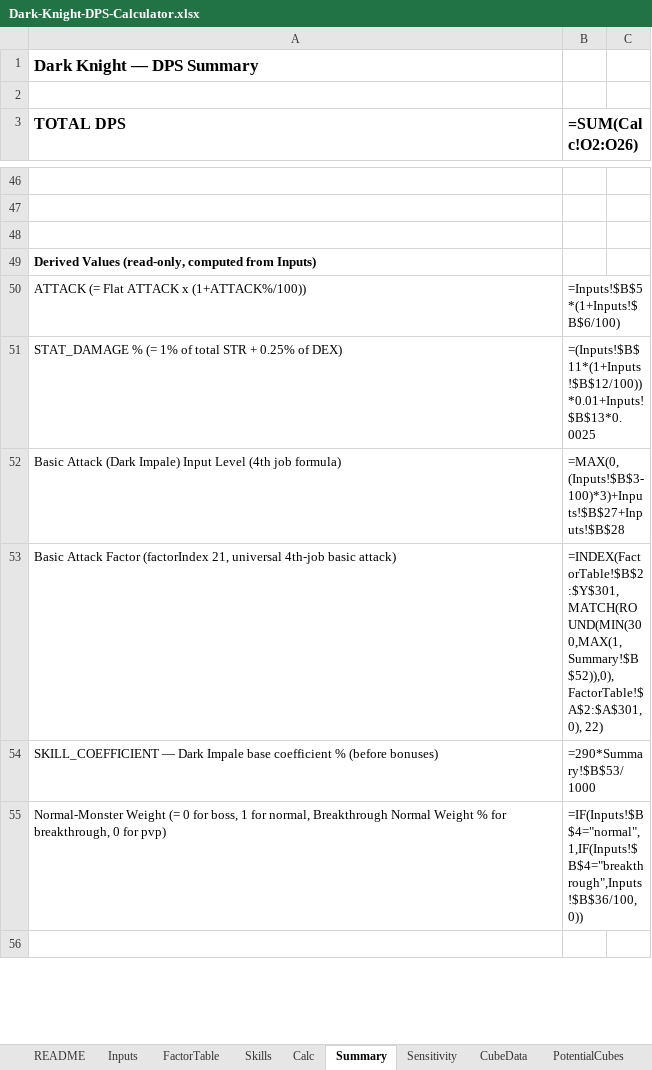
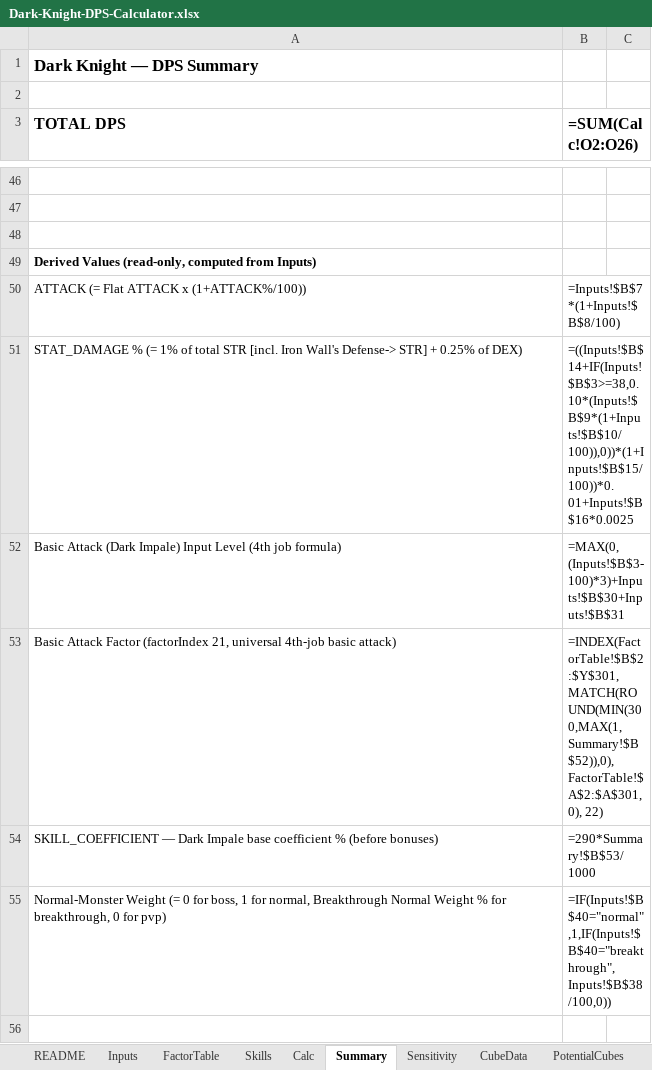
Before and after one commit to yanivgoft/MapleStoryIdleOptimizer, an Excel workbook: Dark-Knight/Dark-Knight-DPS-Calculator.xlsx, sheet Summary, drawn as a sheet; only a part is shown, gaps mark what is left out; values as stored, in another font and other column widths than the file's, no borders; formulas without a stored value are shown as written; removed rows and columns are numbered as before the commit, all else as after; the diff covers the shown part only; the diff names each change by its address in the sheet, - before the commit and + after, or states it on an @@ line.

Commit message:
Add Content Type dropdown, model Iron Wall/Invincible, fix Sensitivity bugs
Replaces the free-text Monster Type + manual Monster Defense/Fixed Fight
Duration inputs with a single Content Type dropdown (Chapter Boss,
Breakthrough, PvP, five Dungeon types, World Boss, Chapter Hunt) across all
12 workbooks; Monster Defense and Fixed Fight Duration are now computed from
it automatically (plus Chapter/Stage for the chapter- and dungeon-based
types). Chapter/Stage sit right below Content Type on the Inputs sheet, and
the auto-computed rows are hidden to keep the sheet clean.

Adds a tracked Defense/Defense % stat, used to estimate the PvP opponent's
Defense for every class, and modeled as a full live stat for Dark Knight
(Iron Wall, Defense->STR) and Bishop (Invincible, Defense->INT), with their
own Sensitivity marginal-value rows and PotentialCubes Defense % support.

Along the way, found and fixed two classes of pre-existing Sensitivity-sheet
bugs (present before this change, only now fully exercised/caught): wrong
column references in several classes' per-stat recompute blocks that broke
fixed-duration-mode marginal DPS, and a double-counted Flat INT/INT % term
in Bishop/FP-Mage/Ice-Lightning-Mage's Attack calculation. Every class's
Sensitivity marginal-DPS values are now cross-checked against an independent
Python re-derivation, not just Excel formulas checking themselves.

See KNOWN_GAPS.md and CLAUDE.md for details on both bug classes.

```diff
--- a/Dark-Knight/Dark-Knight-DPS-Calculator.xlsx (sheet Summary)
+++ b/Dark-Knight/Dark-Knight-DPS-Calculator.xlsx (sheet Summary)
-B50 (=SUM(Calc!O2:O26)): =Inputs!$B$5*(1+Inputs!$B$6/100)
+B50 (=SUM(Calc!O2:O26)): =Inputs!$B$7*(1+Inputs!$B$8/100)
-row 51: STAT_DAMAGE % (= 1% of total STR + 0.25% of DEX) | =(Inputs!$B$11*(1+Inputs!$B$12/100))*0.01+Inputs!$B$13*0.0025
+row 51: STAT_DAMAGE % (= 1% of total STR [incl. Iron Wall's Defense-> STR] + 0.25% of DEX) | =((Inputs!$B$14+IF(Inputs!$B$3>=38,0.10*(Inputs!$B$9*(1+Inputs!$B$10/100)),0))*(1+Inputs!$B$15/100))*0.01+Inputs!$B$16*0.0025
-B52 (=SUM(Calc!O2:O26)): =MAX(0,(Inputs!$B$3-100)*3)+Inputs!$B$27+Inputs!$B$28
+B52 (=SUM(Calc!O2:O26)): =MAX(0,(Inputs!$B$3-100)*3)+Inputs!$B$30+Inputs!$B$31
-B55 (=SUM(Calc!O2:O26)): =IF(Inputs!$B$4="normal",1,IF(Inputs!$B$4="breakthrough",Inputs!$B$36/100,0))
+B55 (=SUM(Calc!O2:O26)): =IF(Inputs!$B$40="normal",1,IF(Inputs!$B$40="breakthrough",Inputs!$B$38/100,0))
```
Also changed, not shown: 13 edited cells elsewhere in this sheet, sheet Sensitivity, sheet CubeData, sheet Calc, sheet Inputs, sheet README, sheet Skills, hidden cells, Bishop/Bishop-DPS-Calculator.xlsx, Buccaneer/Buccaneer-DPS-Calculator.xlsx, 36 other files.
